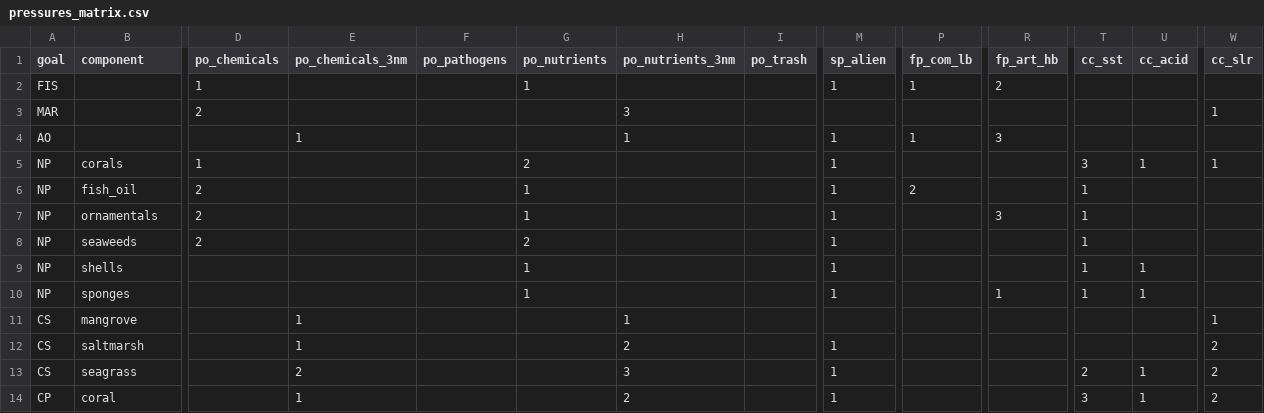
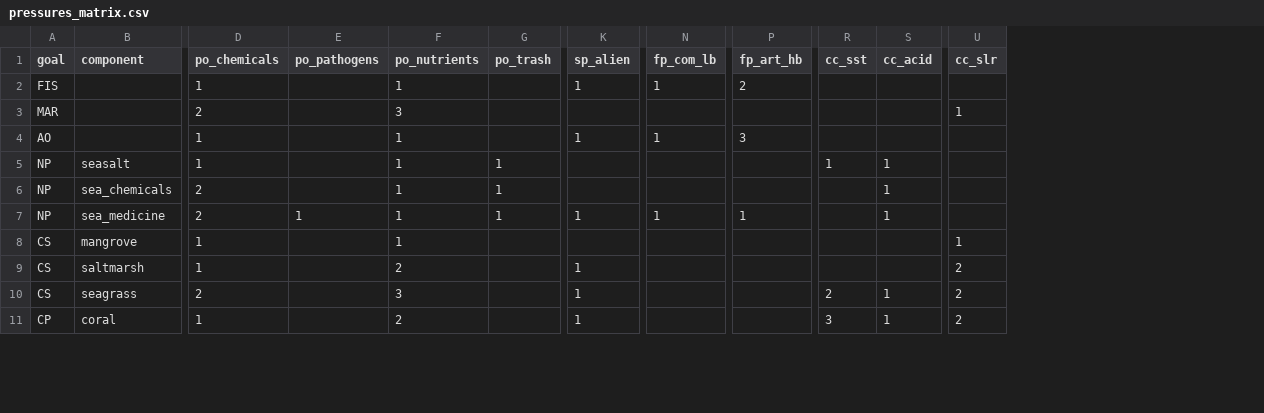
Before and after one commit to OHI-Science/chn, a CSV file: province2015/conf/pressures_matrix.csv, drawn as a sheet; only a part is shown, gaps mark what is left out; removed rows and columns are numbered as before the commit, all else as after; rows hold the shown columns only; the diff covers the shown part only; the diff names each change by its address in the sheet, - before the commit and + after, or states it on an @@ line.

Commit message:
completed NP function; updated goals.csv and pressures_matrix

```diff
--- a/province2015/conf/pressures_matrix.csv
+++ b/province2015/conf/pressures_matrix.csv
-column E (po_chemicals_3nm), row 4: 1; rows 11-14: 1 | 1 | 2 | 1
-column H (po_nutrients_3nm), rows 3-4: 3 | 1; rows 11-14: 1 | 2 | 3 | 2
-F3 (po_nutrients): (empty)
+F3 (po_nutrients): 3
-D4 (po_chemicals): (empty)
+D4 (po_chemicals): 1
-F4 (po_nutrients): (empty)
+F4 (po_nutrients): 1
-B5 (component): corals
+B5 (component): seasalt
-F5 (po_nutrients): 2
+F5 (po_nutrients): 1
-G5:G7 (po_trash): (empty)
+G5:G7 (po_trash): 1
-K5:K6 (sp_alien): 1
+K5:K6 (sp_alien): (empty)
-R5 (cc_sst): 3
+R5 (cc_sst): 1
-U5 (cc_slr): 1
+U5 (cc_slr): (empty)
-B6 (component): fish_oil
+B6 (component): sea_chemicals
-N6 (fp_com_lb): 2
+N6 (fp_com_lb): (empty)
-R6:R7 (cc_sst): 1
+R6:R7 (cc_sst): (empty)
-S6:S7 (cc_acid): (empty)
+S6:S7 (cc_acid): 1
-B7 (component): ornamentals
+B7 (component): sea_medicine
-E7 (po_pathogens): (empty)
+E7 (po_pathogens): 1
-N7 (fp_com_lb): (empty)
+N7 (fp_com_lb): 1
-P7 (fp_art_hb): 3
+P7 (fp_art_hb): 1
-row 8: NP | seaweeds | 2 |  |  | 2 |  |  | 1 |  |  | 1
-row 9: NP | shells |  |  |  | 1 |  |  | 1 |  |  | 1 | 1
-row 10: NP | sponges |  |  |  | 1 |  |  | 1 |  | 1 | 1 | 1
-D8:D9 (po_chemicals): (empty)
+D8:D9 (po_chemicals): 1
-F8 (po_nutrients): (empty)
+F8 (po_nutrients): 1
-F9 (po_nutrients): (empty)
+F9 (po_nutrients): 2
-D10 (po_chemicals): (empty)
+D10 (po_chemicals): 2
-F10 (po_nutrients): (empty)
+F10 (po_nutrients): 3
-D11 (po_chemicals): (empty)
+D11 (po_chemicals): 1
-F11 (po_nutrients): (empty)
+F11 (po_nutrients): 2
```
Also changed, not shown: 31 edited cells elsewhere in this file, province2015/conf/goals.csv, 1 other file.
